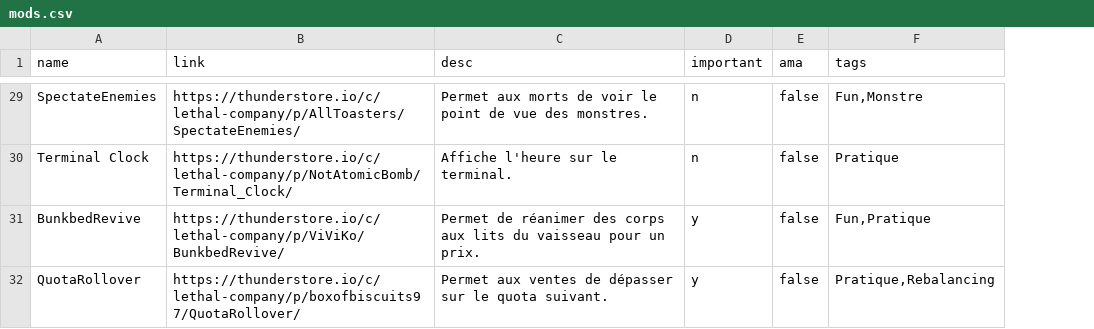
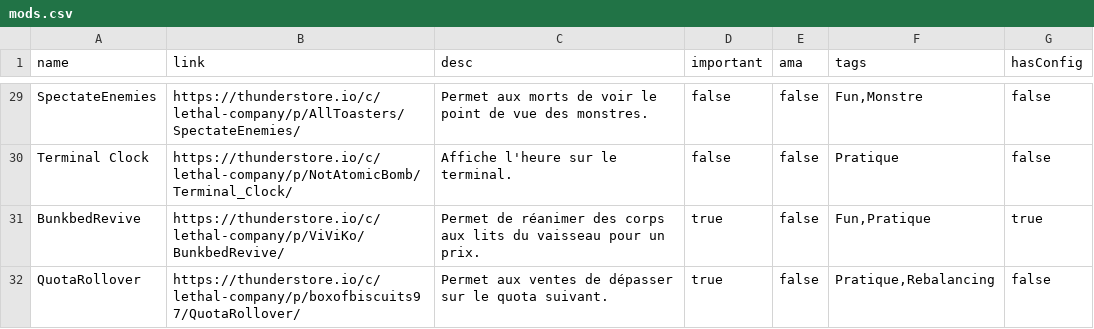
Before and after one commit to tazawag/LethalModsWebpage, a CSV file: src/mods.csv, drawn as a sheet; only a part is shown, gaps mark what is left out; the diff covers the shown part only; the diff names each change by its address in the sheet, - before the commit and + after, or states it on an @@ line.

Commit message:
Config pages continuation

```diff
--- a/src/mods.csv
+++ b/src/mods.csv
+column G (hasConfig), rows 29-32: false | false | true | false
-D29:D30 (important): n
+D29:D30 (important): false
-D31:D32 (important): y
+D31:D32 (important): true
```
Also changed, not shown: 27 edited cells elsewhere in this file, 3 other files.
